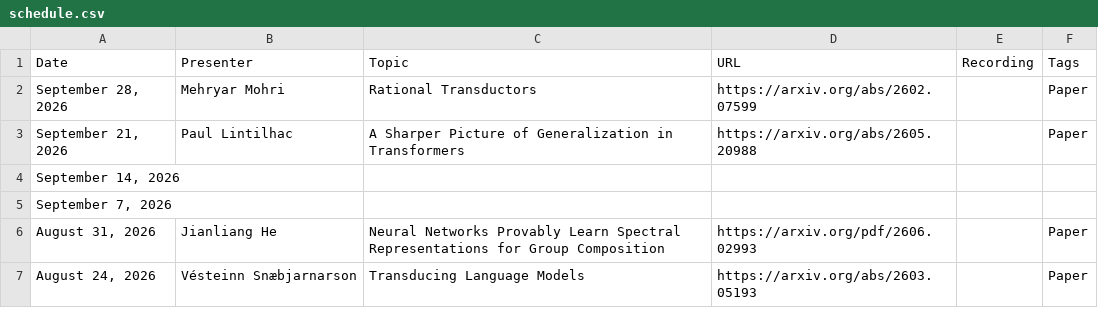
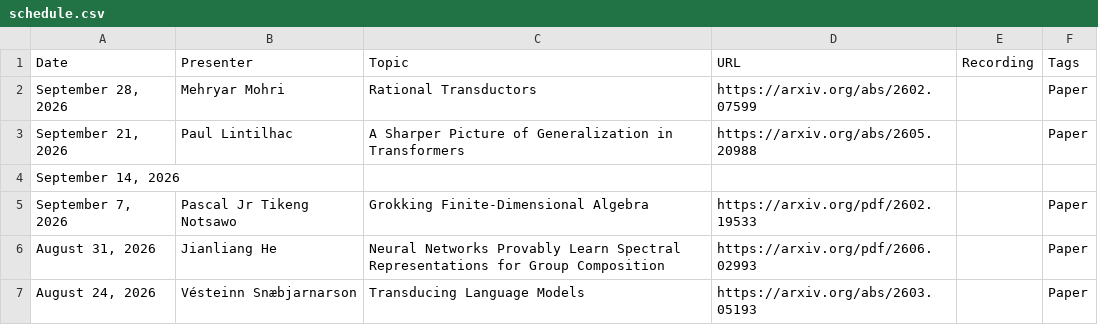
Before and after one commit to flannseminars/flannseminars.github.io, a CSV file: data/schedule.csv, drawn as a sheet; only a part is shown.

Commit message:
aded pascal's talk

```diff
--- a/data/schedule.csv
+++ b/data/schedule.csv
@@ -4,3 +4,3 @@ Date,Presenter,Topic,URL,Recording,Tags
 "September 14, 2026","","","","",""
-"September 7, 2026","","","","",""
+"September 7, 2026","Pascal Jr Tikeng Notsawo","Grokking Finite-Dimensional Algebra","https://arxiv.org/pdf/2602.19533","","Paper"
 "August 31, 2026","Jianliang He","Neural Networks Provably Learn Spectral Representations for Group Composition","https://arxiv.org/pdf/2606.02993","","Paper"
```
